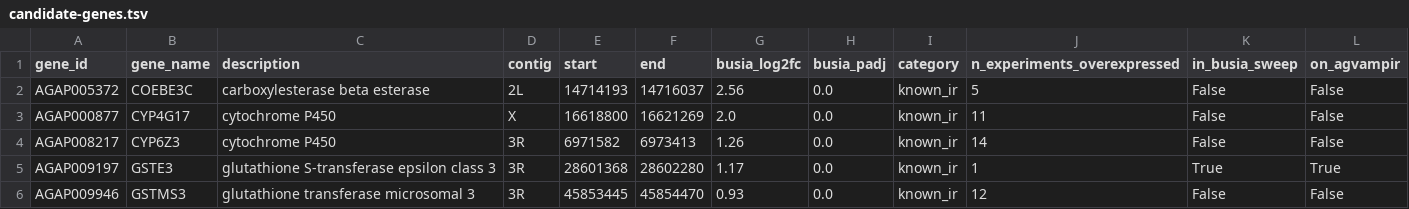
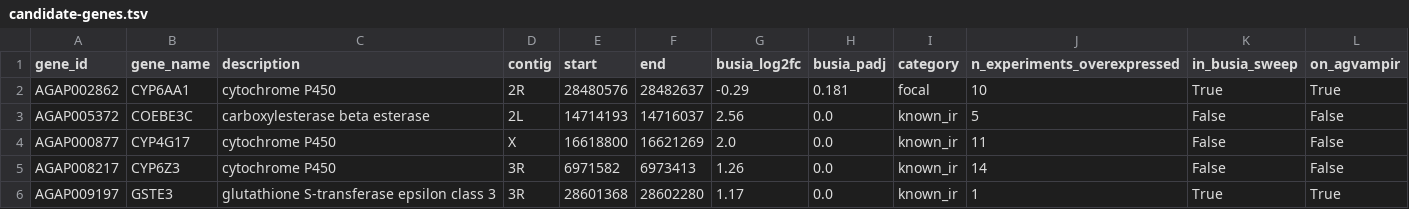
Before and after one commit to sanjaynagi/anopheles-omics-training, a TSV file: data/candidate-genes.tsv, drawn as a sheet; only a part is shown; the shorter side is filled out with more unchanged rows; the diff names each change by its address in the sheet, - before the commit and + after, or states it on an @@ line.

```diff
--- a/data/candidate-genes.tsv
+++ b/data/candidate-genes.tsv
+row 2: AGAP002862 | CYP6AA1 | cytochrome P450 | 2R | 28480576 | 28482637 | -0.29 | 0.181 | focal | 10 | True | True
```
Also changed, not shown: 5 other files.
